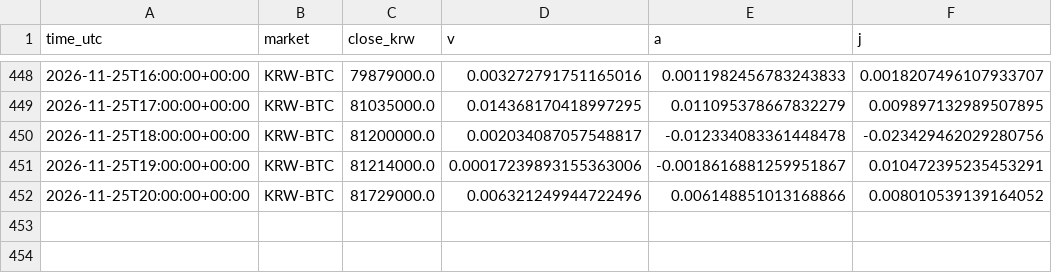
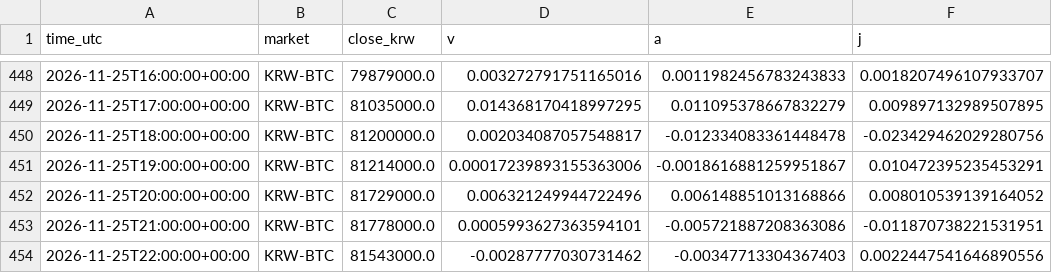
Before and after one commit to kshvac/kshvac.github.io, a CSV file: vaj/data/BTC_hourly.csv, drawn as a sheet; only a part is shown, gaps mark what is left out; the diff names each change by its address in the sheet, - before the commit and + after, or states it on an @@ line.

```diff
--- a/vaj/data/BTC_hourly.csv
+++ b/vaj/data/BTC_hourly.csv
+row 453: 2026-11-25T21:00:00+00:00 | KRW-BTC | 81778000.0 | 0.0005993627363594101 | -0.005721887208363086 | -0.011870738221531951
+row 454: 2026-11-25T22:00:00+00:00 | KRW-BTC | 81543000.0 | -0.00287777030731462 | -0.00347713304367403 | 0.0022447541646890556
```
Also changed, not shown: vaj/data/WLD_hourly.csv.
